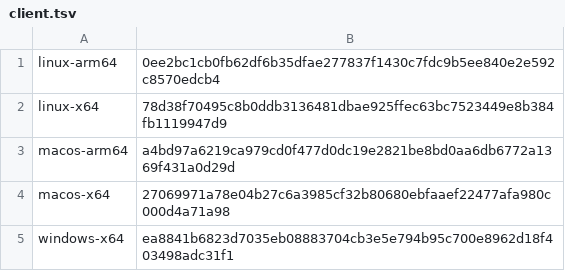
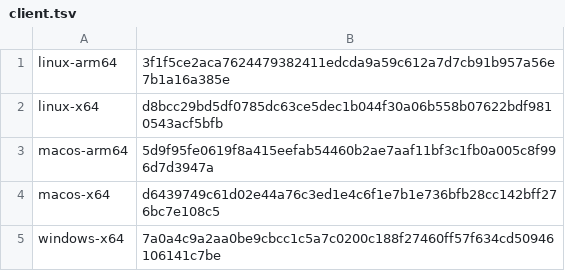
Before and after one commit to propensive/xek, a TSV file: res/core/xek/client.tsv, drawn as a sheet.

Commit message:
Record the 1.4.0 client release (#82)
Writes the hashes published in 1.4.0 into etc/client/1.4.0.tsv and
etc/client/1.4.0.SHA256SUMS, and points the builder's resources at the release.

```diff
--- a/res/core/xek/client.tsv
+++ b/res/core/xek/client.tsv
@@ -1,5 +1,5 @@
-linux-arm64	0ee2bc1cb0fb62df6b35dfae277837f1430c7fdc9b5ee840e2e592c8570edcb4
-linux-x64	78d38f70495c8b0ddb3136481dbae925ffec63bc7523449e8b384fb1119947d9
-macos-arm64	a4bd97a6219ca979cd0f477d0dc19e2821be8bd0aa6db6772a1369f431a0d29d
-macos-x64	27069971a78e04b27c6a3985cf32b80680ebfaaef22477afa980c000d4a71a98
-windows-x64	ea8841b6823d7035eb08883704cb3e5e794b95c700e8962d18f403498adc31f1
+linux-arm64	3f1f5ce2aca7624479382411edcda9a59c612a7d7cb91b957a56e7b1a16a385e
+linux-x64	d8bcc29bd5df0785dc63ce5dec1b044f30a06b558b07622bdf9810543acf5bfb
+macos-arm64	5d9f95fe0619f8a415eefab54460b2ae7aaf11bf3c1fb0a005c8f996d7d3947a
+macos-x64	d6439749c61d02e44a76c3ed1e4c6f1e7b1e736bfb28cc142bff276bc7e108c5
+windows-x64	7a0a4c9a2aa0be9cbcc1c5a7c0200c188f27460ff57f634cd50946106141c7be
```
Also changed, not shown: 4 other files.
